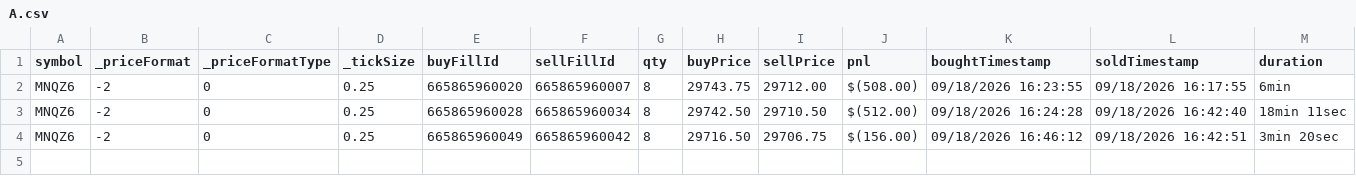
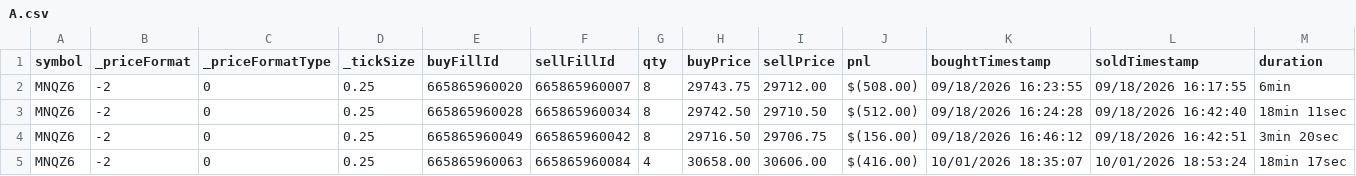
Before and after one commit to scaryseb-afk/journal-trading, a CSV file: csv/comptes/A.csv, drawn as a sheet.

```diff
--- a/csv/comptes/A.csv
+++ b/csv/comptes/A.csv
@@ -4 +4,2 @@ MNQZ6,-2,0,0.25,665865960028,665865960034,8,29742.50,29710.50,$(512.00),09/18/20
 MNQZ6,-2,0,0.25,665865960049,665865960042,8,29716.50,29706.75,$(156.00),09/18/2026 16:46:12,09/18/2026 16:42:51,3min 20sec
+MNQZ6,-2,0,0.25,665865960063,665865960084,4,30658.00,30606.00,$(416.00),10/01/2026 18:35:07,10/01/2026 18:53:24,18min 17sec
```
Also changed, not shown: 2 other files.
